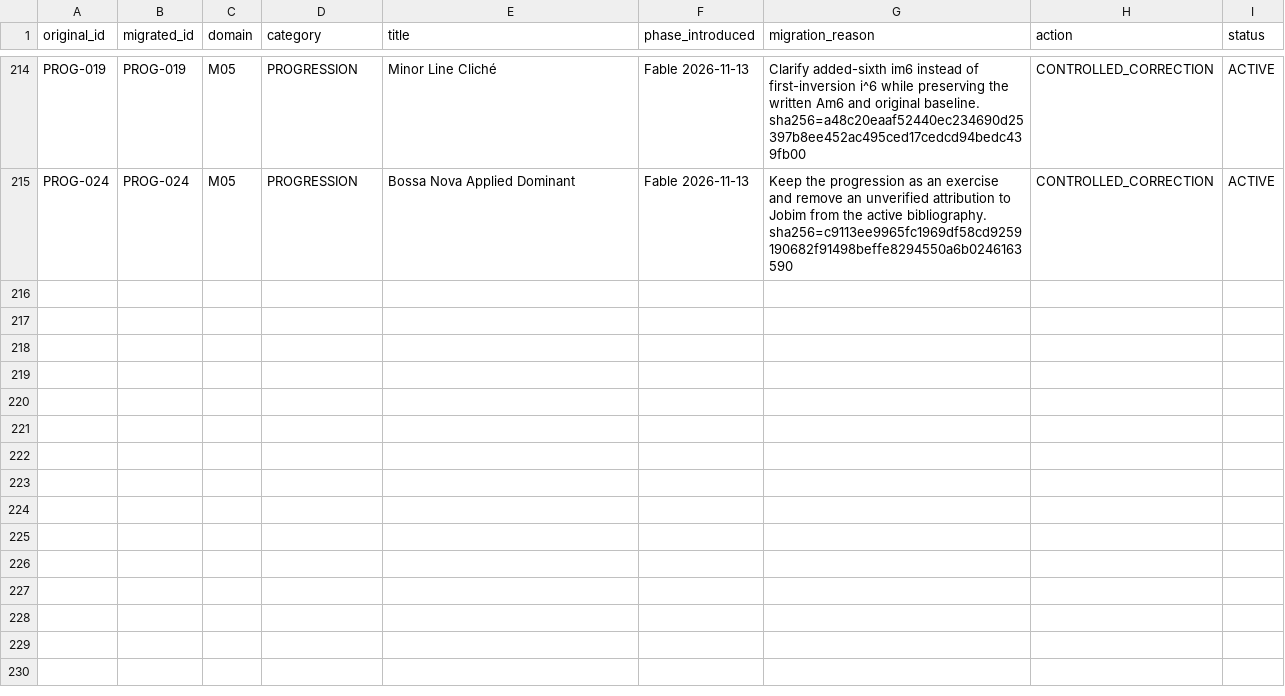
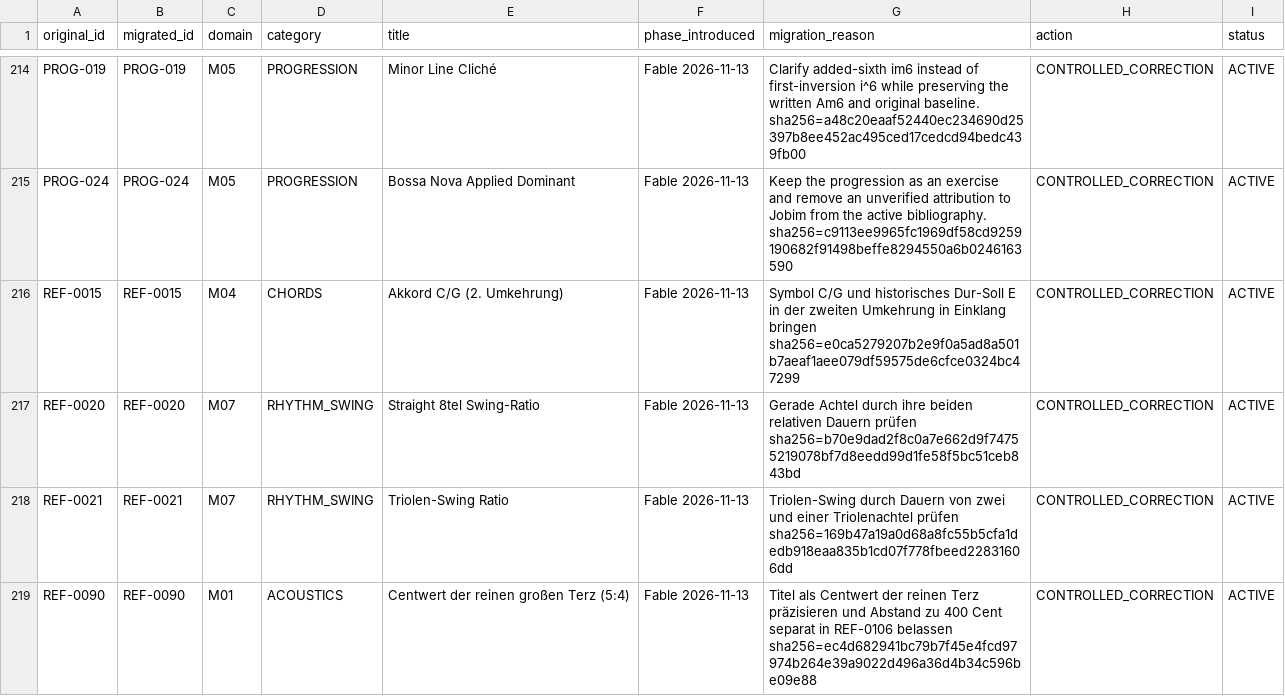
Before and after one commit to n05a-design/steps, a CSV file: knowledge/research/REFERENCE_ID_MIGRATION_REGISTER.csv, drawn as a sheet; only a part is shown, gaps mark what is left out.

Commit message:
fix(golden): spiegle Referenzfälle ohne Neuaufbau
Verwende den Golden-Master als Eingabe für den Testspiegel und prüfe die Bytegleichheit in CI. Korrigiere die zweite Dur-Umkehrung und den Terztitel. Berechne Swing-Verhältnisse aus Dauern und nutze für MIDI-Frequenzen den Produktpfad. Historische CSV-Berichte und Identitätsbaseline bleiben erhalten.

```diff
--- a/knowledge/research/REFERENCE_ID_MIGRATION_REGISTER.csv
+++ b/knowledge/research/REFERENCE_ID_MIGRATION_REGISTER.csv
@@ -215 +215,5 @@ PROG-019,PROG-019,M05,PROGRESSION,Minor Line Cliché,Fable 2026-11-13,Clarify ad
 PROG-024,PROG-024,M05,PROGRESSION,Bossa Nova Applied Dominant,Fable 2026-11-13,Keep the progression as an exercise and remove an unverified attribution to Jobim from the active bibliography. sha256=c9113ee9965fc1969df58cd9259190682f91498beffe8294550a6b0246163590,CONTROLLED_CORRECTION,ACTIVE
+REF-0015,REF-0015,M04,CHORDS,Akkord C/G (2. Umkehrung),Fable 2026-11-13,Symbol C/G und historisches Dur-Soll E in der zweiten Umkehrung in Einklang bringen sha256=e0ca5279207b2e9f0a5ad8a501b7aeaf1aee079df59575de6cfce0324bc47299,CONTROLLED_CORRECTION,ACTIVE
+REF-0020,REF-0020,M07,RHYTHM_SWING,Straight 8tel Swing-Ratio,Fable 2026-11-13,Gerade Achtel durch ihre beiden relativen Dauern prüfen sha256=b70e9dad2f8c0a7e662d9f74755219078bf7d8eedd99d1fe58f5bc51ceb843bd,CONTROLLED_CORRECTION,ACTIVE
+REF-0021,REF-0021,M07,RHYTHM_SWING,Triolen-Swing Ratio,Fable 2026-11-13,Triolen-Swing durch Dauern von zwei und einer Triolenachtel prüfen sha256=169b47a19a0d68a8fc55b5cfa1dedb918eaa835b1cd07f778fbeed22831606dd,CONTROLLED_CORRECTION,ACTIVE
+REF-0090,REF-0090,M01,ACOUSTICS,Centwert der reinen großen Terz (5:4),Fable 2026-11-13,Titel als Centwert der reinen Terz präzisieren und Abstand zu 400 Cent separat in REF-0106 belassen sha256=ec4d682941bc79b7f45e4fcd97974b264e39a9022d496a36d4b34c596be09e88,CONTROLLED_CORRECTION,ACTIVE
```
Also changed, not shown: 7 other files.
